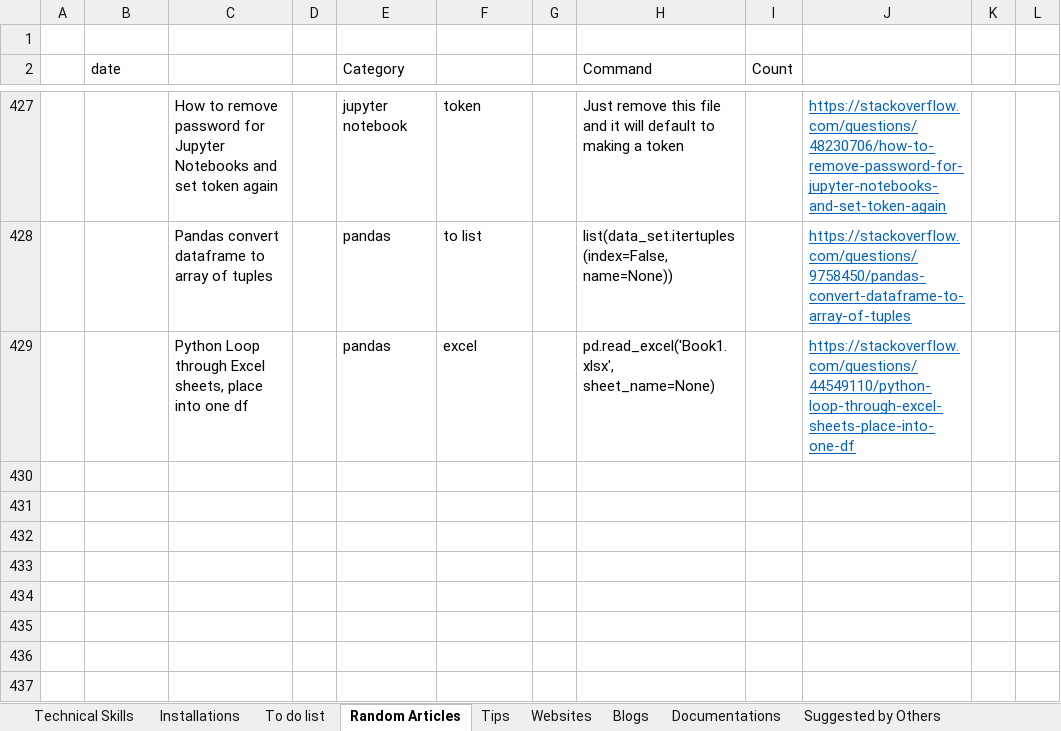
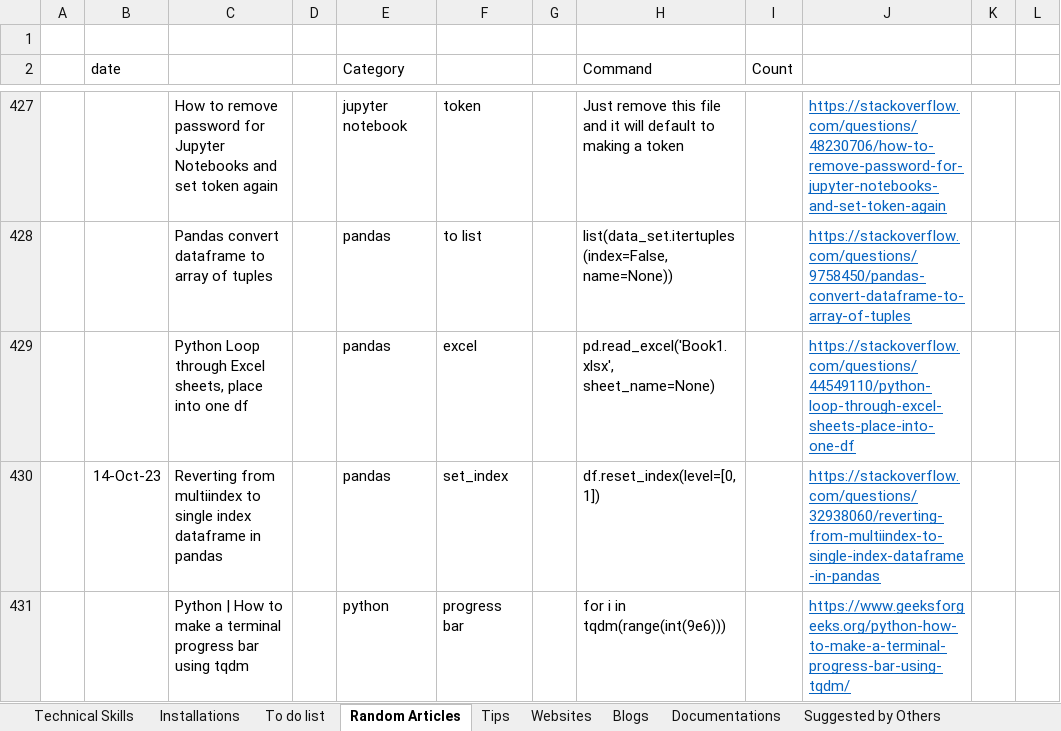
Before and after one commit to XiaozhanYang/technical-tips, an Excel workbook: Technical Tips.xlsx, sheet Random Articles, drawn as a sheet; only a part is shown, gaps mark what is left out; values as stored, in another font and other column widths than the file's, no borders; the diff names each change by its address in the sheet, - before the commit and + after, or states it on an @@ line.

Commit message:
add tips for python

```diff
--- a/Technical Tips.xlsx (sheet Random Articles)
+++ b/Technical Tips.xlsx (sheet Random Articles)
+row 430:  | 14-Oct-23 | Reverting from multiindex to single index dataframe in pandas |  | pandas | set_index |  | df.reset_index(level=[0,1]) |  | https://stackoverflow.com/questions/32938060/reverting-from-multiindex-to-single-index-dataframe-in-pandas
+row 431:  |  | Python | How to make a terminal progress bar using tqdm |  | python | progress bar |  | for i in tqdm(range(int(9e6))) |  | https://www.geeksforgeeks.org/python-how-to-make-a-terminal-progress-bar-using-tqdm/
```
